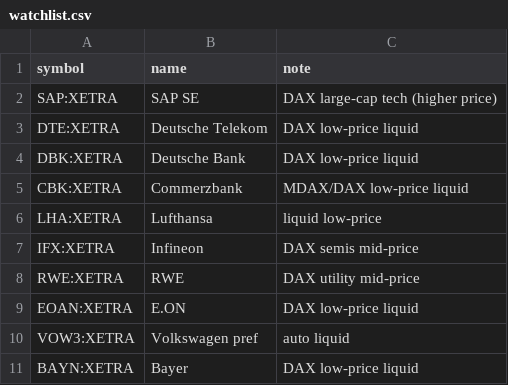
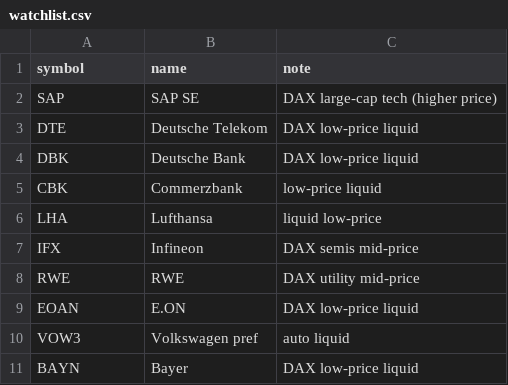
Before and after one commit to amaccountant/swing-agent, a CSV file: watchlist.csv, drawn as a sheet.

Commit message:
Update watchlist.csv

```diff
--- a/watchlist.csv
+++ b/watchlist.csv
@@ -1,11 +1,11 @@
 symbol,name,note
-SAP:XETRA,SAP SE,DAX large-cap tech (higher price)
-DTE:XETRA,Deutsche Telekom,DAX low-price liquid
-DBK:XETRA,Deutsche Bank,DAX low-price liquid
-CBK:XETRA,Commerzbank,MDAX/DAX low-price liquid
-LHA:XETRA,Lufthansa,liquid low-price
-IFX:XETRA,Infineon,DAX semis mid-price
-RWE:XETRA,RWE,DAX utility mid-price
-EOAN:XETRA,E.ON,DAX low-price liquid
-VOW3:XETRA,Volkswagen pref,auto liquid
-BAYN:XETRA,Bayer,DAX low-price liquid
+SAP,SAP SE,DAX large-cap tech (higher price)
+DTE,Deutsche Telekom,DAX low-price liquid
+DBK,Deutsche Bank,DAX low-price liquid
+CBK,Commerzbank,low-price liquid
+LHA,Lufthansa,liquid low-price
+IFX,Infineon,DAX semis mid-price
+RWE,RWE,DAX utility mid-price
+EOAN,E.ON,DAX low-price liquid
+VOW3,Volkswagen pref,auto liquid
+BAYN,Bayer,DAX low-price liquid
```
